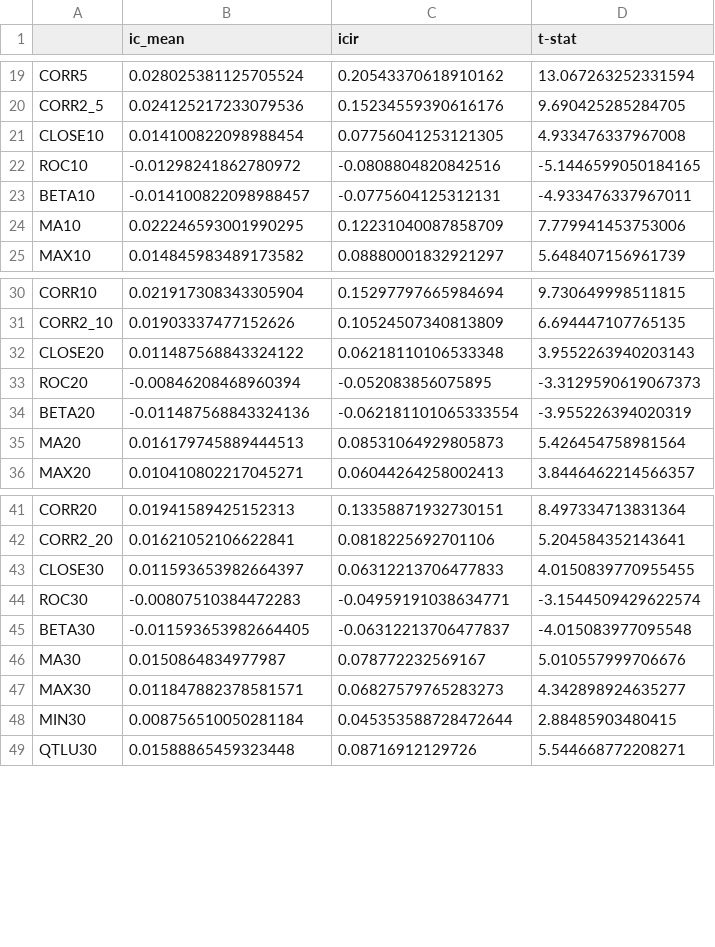
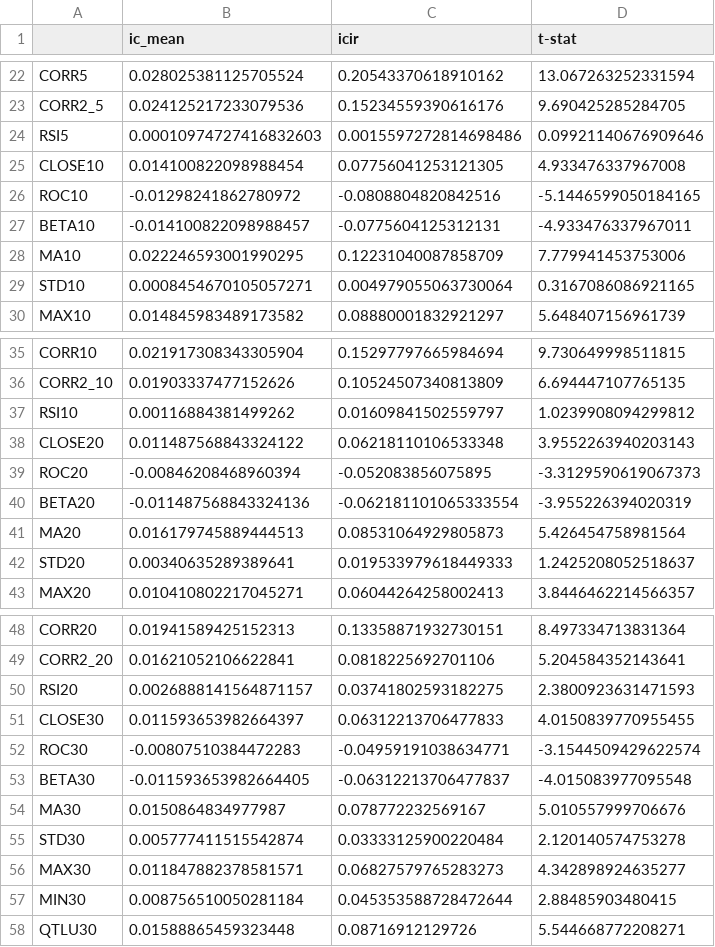
Before and after one commit to HaoningChen/scutquant, a CSV file: 技术因子测试/factors_ic.csv, drawn as a sheet; only a part is shown, gaps mark what is left out; the diff covers the shown part only; the diff names each change by its address in the sheet, - before the commit and + after, or states it on an @@ line.

```diff
--- a/技术因子测试/factors_ic.csv
+++ b/技术因子测试/factors_ic.csv
+row 24: RSI5 | 0.00010974727416832603 | 0.0015597272814698486 | 0.09921140676909646
+row 29: STD10 | 0.0008454670105057271 | 0.004979055063730064 | 0.3167086086921165
+row 37: RSI10 | 0.00116884381499262 | 0.01609841502559797 | 1.0239908094299812
+row 42: STD20 | 0.00340635289389641 | 0.019533979618449333 | 1.2425208052518637
+row 50: RSI20 | 0.0026888141564871157 | 0.03741802593182275 | 2.3800923631471593
+row 55: STD30 | 0.005777411515542874 | 0.03333125900220484 | 2.120140574753278
```
Also changed, not shown: 11 added rows elsewhere in this file, 2 other files.
